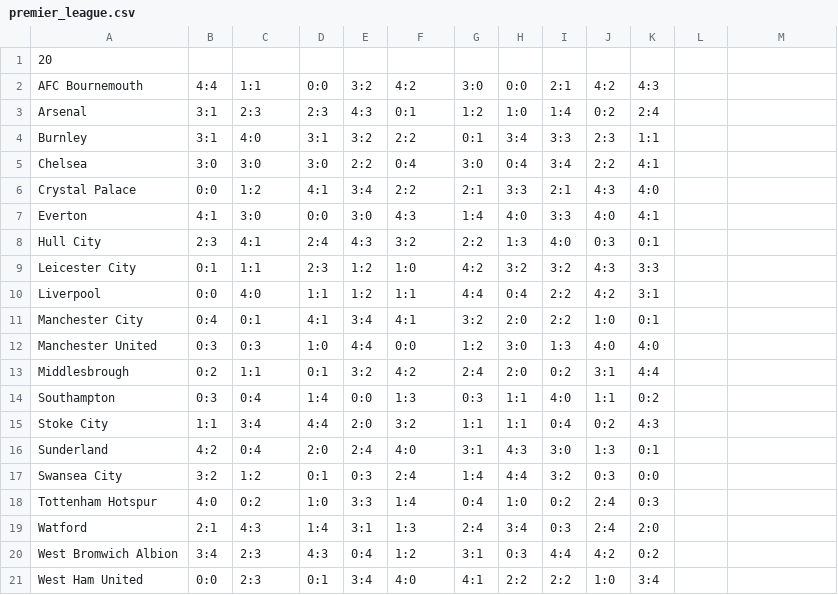
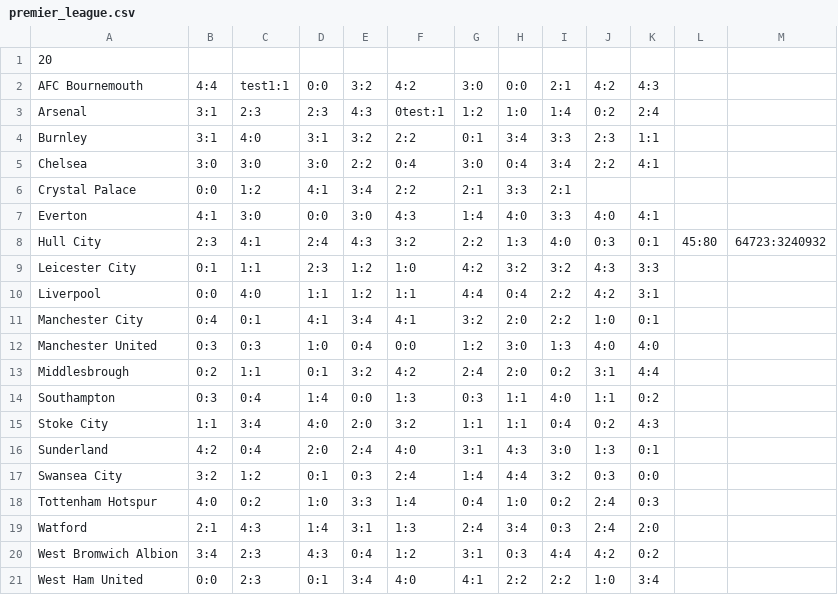
Before and after one commit to ProgramEngineeringKPI/assignment-1-salo-otsa, a CSV file: C++/premier_league.csv, drawn as a sheet.

```diff
--- a/C++/premier_league.csv
+++ b/C++/premier_league.csv
@@ -1,9 +1,9 @@
 20
-AFC Bournemouth,4:4,1:1,0:0,3:2,4:2,3:0,0:0,2:1,4:2,4:3
-Arsenal,3:1,2:3,2:3,4:3,0:1,1:2,1:0,1:4,0:2,2:4
+AFC Bournemouth,4:4,test1:1,0:0,3:2,4:2,3:0,0:0,2:1,4:2,4:3
+Arsenal,3:1,2:3,2:3,4:3,0test:1,1:2,1:0,1:4,0:2,2:4
 Burnley,3:1,4:0,3:1,3:2,2:2,0:1,3:4,3:3,2:3,1:1
 Chelsea,3:0,3:0,3:0,2:2,0:4,3:0,0:4,3:4,2:2,4:1
-Crystal Palace,0:0,1:2,4:1,3:4,2:2,2:1,3:3,2:1,4:3,4:0
+Crystal Palace,0:0,1:2,4:1,3:4,2:2,2:1,3:3,2:1
 Everton,4:1,3:0,0:0,3:0,4:3,1:4,4:0,3:3,4:0,4:1
-Hull City,2:3,4:1,2:4,4:3,3:2,2:2,1:3,4:0,0:3,0:1
+Hull City,2:3,4:1,2:4,4:3,3:2,2:2,1:3,4:0,0:3,0:1,45:80,64723:3240932
 Leicester City,0:1,1:1,2:3,1:2,1:0,4:2,3:2,3:2,4:3,3:3
@@ -11,6 +11,6 @@ Liverpool,0:0,4:0,1:1,1:2,1:1,4:4,0:4,2:2,4:2,3:1
 Manchester City,0:4,0:1,4:1,3:4,4:1,3:2,2:0,2:2,1:0,0:1
-Manchester United,0:3,0:3,1:0,4:4,0:0,1:2,3:0,1:3,4:0,4:0
+Manchester United,0:3,0:3,1:0,0:4,0:0,1:2,3:0,1:3,4:0,4:0
 Middlesbrough,0:2,1:1,0:1,3:2,4:2,2:4,2:0,0:2,3:1,4:4
 Southampton,0:3,0:4,1:4,0:0,1:3,0:3,1:1,4:0,1:1,0:2
-Stoke City,1:1,3:4,4:4,2:0,3:2,1:1,1:1,0:4,0:2,4:3
+Stoke City,1:1,3:4,4:0,2:0,3:2,1:1,1:1,0:4,0:2,4:3
 Sunderland,4:2,0:4,2:0,2:4,4:0,3:1,4:3,3:0,1:3,0:1
```
Also changed, not shown: C++/result.csv, 8 other files.
